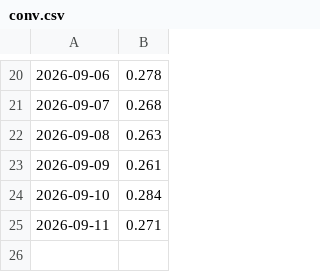
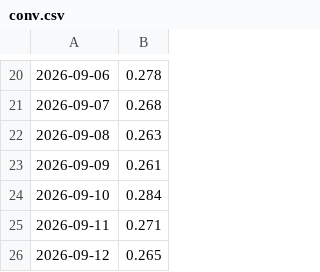
Before and after one commit to ian-sanghyuk-han/batavia-wtl, a CSV file: site/data/history/conv.csv, drawn as a sheet; only a part is shown, gaps mark what is left out.

```diff
--- a/site/data/history/conv.csv
+++ b/site/data/history/conv.csv
@@ -25 +25,2 @@
 2026-09-11,0.271
+2026-09-12,0.265
```
Also changed, not shown: 6 other files.
